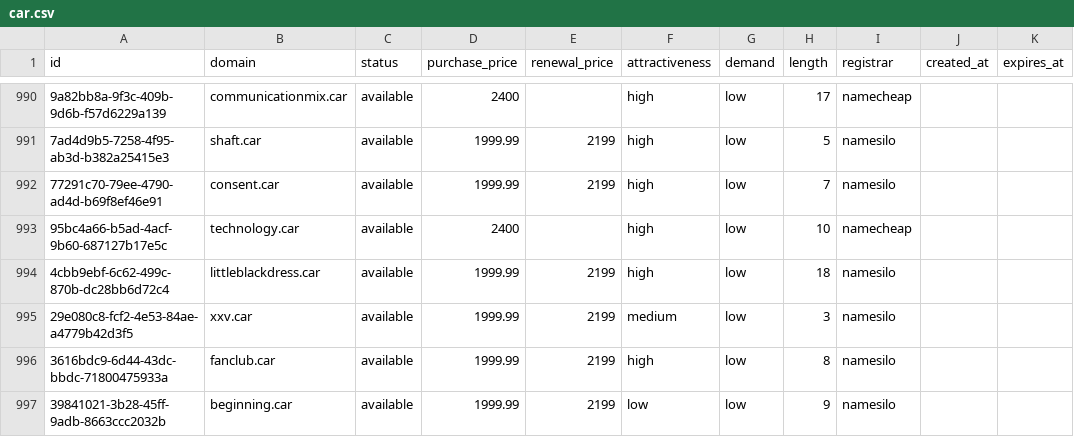
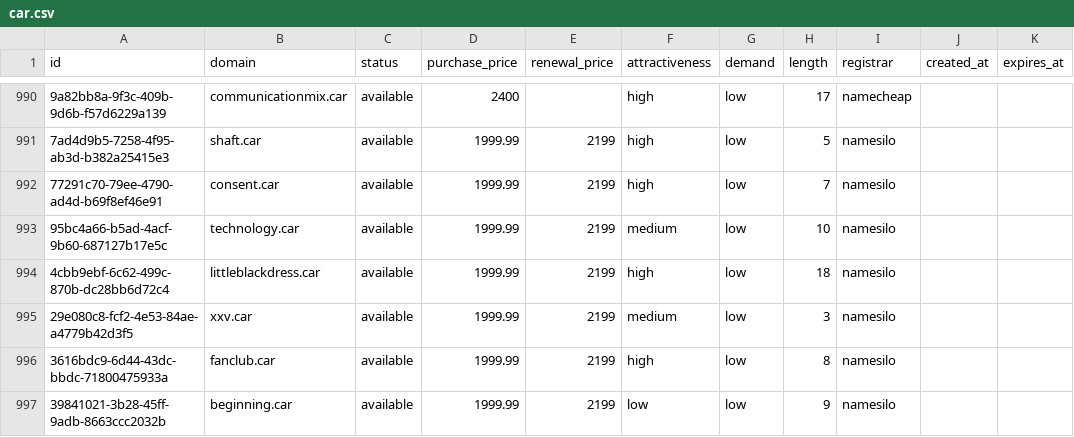
Before and after one commit to UniqueDomains/car-oneword-domains, a CSV file: car.csv, drawn as a sheet; only a part is shown, gaps mark what is left out; the diff names each change by its address in the sheet, - before the commit and + after, or states it on an @@ line.

Commit message:
Domains update

```diff
--- a/car.csv
+++ b/car.csv
-D993 (purchase_price): 2400
+D993 (purchase_price): 1999.99
-E993 (renewal_price): (empty)
+E993 (renewal_price): 2199
-F993 (attractiveness): high
+F993 (attractiveness): medium
-I993 (registrar): namecheap
+I993 (registrar): namesilo
```
Also changed, not shown: 4 other files.
